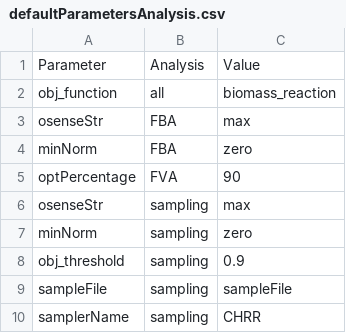
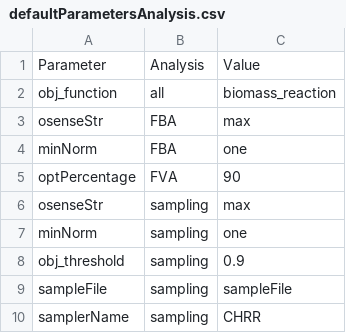
Before and after one commit to leoniethomas/fastcore_workflow, a CSV file: scr/defaultParametersAnalysis.csv, drawn as a sheet; only a part is shown.

Commit message:
switch to one for default minNorm argument in FBA/sampling

```diff
--- a/scr/defaultParametersAnalysis.csv
+++ b/scr/defaultParametersAnalysis.csv
@@ -3,6 +3,6 @@ obj_function,all,biomass_reaction
 osenseStr,FBA,max
-minNorm,FBA,zero
+minNorm,FBA,one
 optPercentage,FVA,90
 osenseStr,sampling,max
-minNorm,sampling,zero
+minNorm,sampling,one
 obj_threshold,sampling,0.9
```
